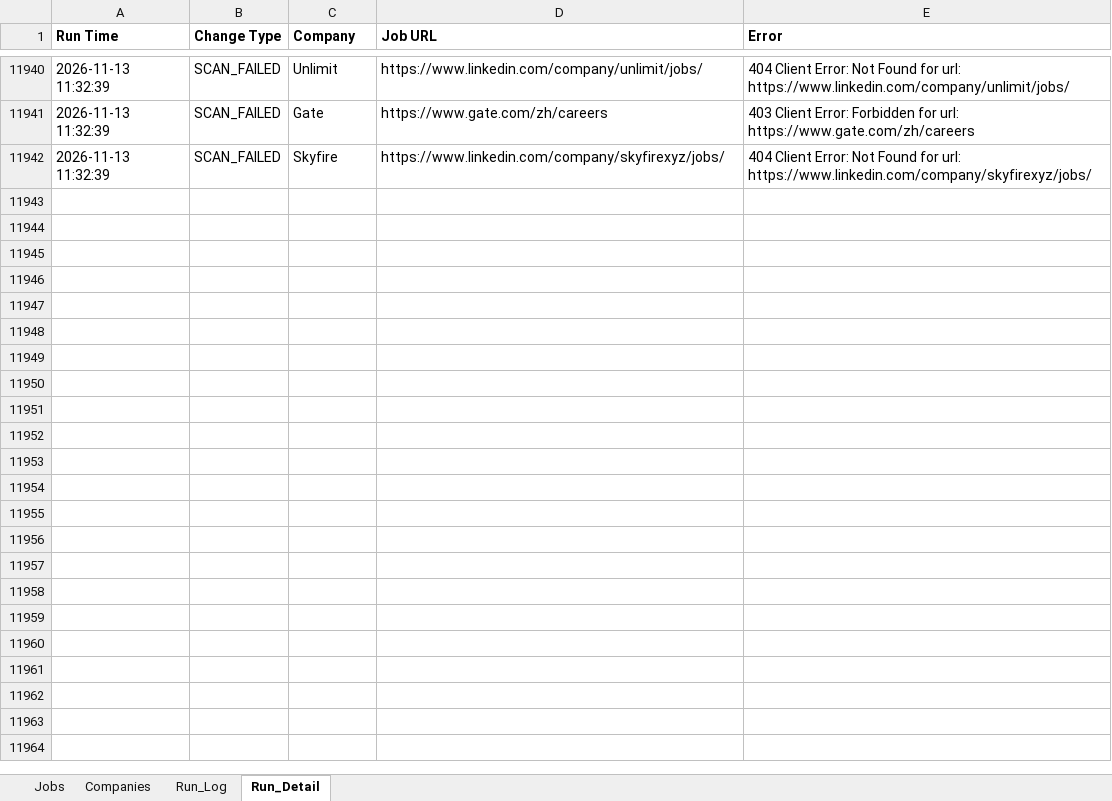
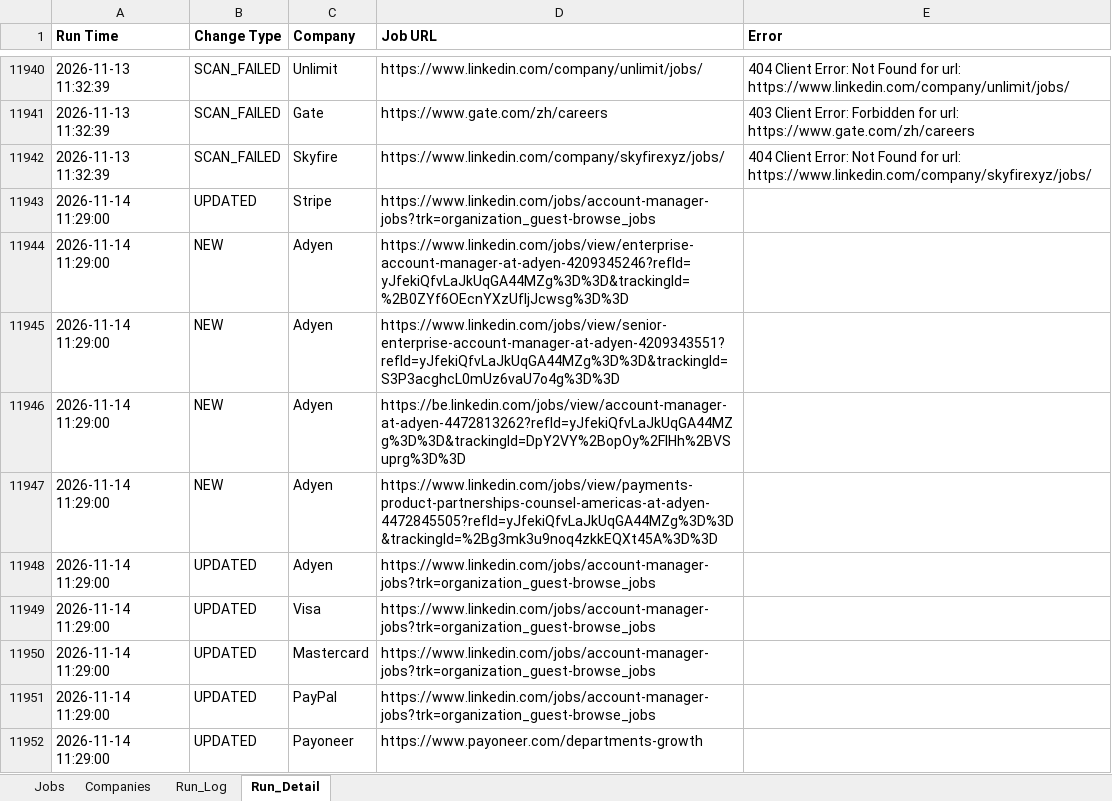
Before and after one commit to sabrinahan93-byte/PCIP, an Excel workbook: output/Job_Dashboard.xlsx, sheet Run_Detail, drawn as a sheet; only a part is shown, gaps mark what is left out; values as stored, in another font and other column widths than the file's, no borders; the diff covers the shown part only; the diff names each change by its address in the sheet, - before the commit and + after, or states it on an @@ line.

```diff
--- a/output/Job_Dashboard.xlsx (sheet Run_Detail)
+++ b/output/Job_Dashboard.xlsx (sheet Run_Detail)
+row 11943: 2026-11-14 11:29:00 | UPDATED | Stripe | https://www.linkedin.com/jobs/account-manager-jobs?trk=organization_guest-browse_jobs
+row 11944: 2026-11-14 11:29:00 | NEW | Adyen | https://www.linkedin.com/jobs/view/enterprise-account-manager-at-adyen-4209345246?refId=yJfekiQfvLaJkUqGA44MZg%3D%3D&trackingId=%2B0ZYf6OEcnYXzUfljJcwsg%3D%3D
+row 11945: 2026-11-14 11:29:00 | NEW | Adyen | https://www.linkedin.com/jobs/view/senior-enterprise-account-manager-at-adyen-4209343551?refId=yJfekiQfvLaJkUqGA44MZg%3D%3D&trackingId=S3P3acghcL0mUz6vaU7o4g%3D%3D
+row 11946: 2026-11-14 11:29:00 | NEW | Adyen | https://be.linkedin.com/jobs/view/account-manager-at-adyen-4472813262?refId=yJfekiQfvLaJkUqGA44MZg%3D%3D&trackingId=DpY2VY%2BopOy%2FlHh%2BVSuprg%3D%3D
+row 11947: 2026-11-14 11:29:00 | NEW | Adyen | https://www.linkedin.com/jobs/view/payments-product-partnerships-counsel-americas-at-adyen-4472845505?refId=yJfekiQfvLaJkUqGA44MZg%3D%3D&trackingId=%2Bg3mk3u9noq4zkkEQXt45A%3D%3D
+row 11948: 2026-11-14 11:29:00 | UPDATED | Adyen | https://www.linkedin.com/jobs/account-manager-jobs?trk=organization_guest-browse_jobs
+row 11949: 2026-11-14 11:29:00 | UPDATED | Visa | https://www.linkedin.com/jobs/account-manager-jobs?trk=organization_guest-browse_jobs
+row 11950: 2026-11-14 11:29:00 | UPDATED | Mastercard | https://www.linkedin.com/jobs/account-manager-jobs?trk=organization_guest-browse_jobs
+row 11951: 2026-11-14 11:29:00 | UPDATED | PayPal | https://www.linkedin.com/jobs/account-manager-jobs?trk=organization_guest-browse_jobs
+row 11952: 2026-11-14 11:29:00 | UPDATED | Payoneer | https://www.payoneer.com/departments-growth
```
Also changed, not shown: 90 added rows elsewhere in this sheet, sheet Jobs, sheet Run_Log, 1 other file.
